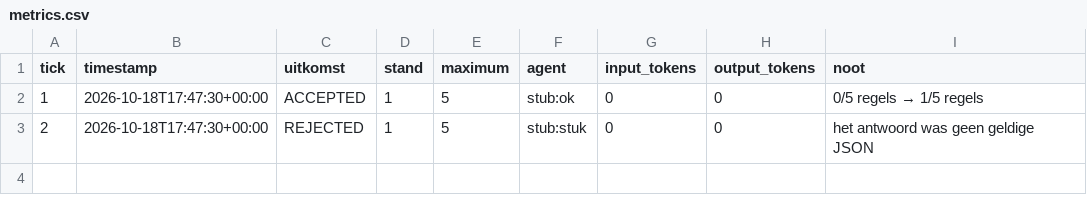
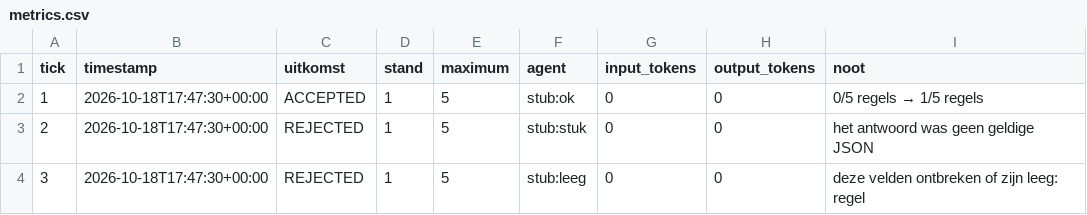
Before and after one commit to lrjohnst/juno, a CSV file: mission/metrics.csv, drawn as a sheet; the diff names each change by its address in the sheet, - before the commit and + after, or states it on an @@ line.

Commit message:
tick 3: rejected — deze velden ontbreken of zijn leeg: regel

```diff
--- a/mission/metrics.csv
+++ b/mission/metrics.csv
+row 4: 3 | 2026-10-18T17:47:30+00:00 | REJECTED | 1 | 5 | stub:leeg | 0 | 0 | deze velden ontbreken of zijn leeg: regel
```
Also changed, not shown: 2 other files.
